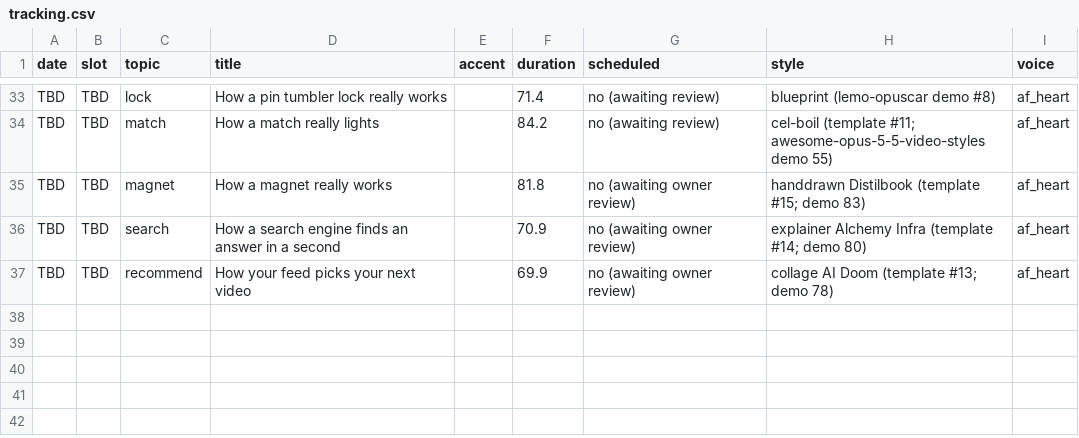
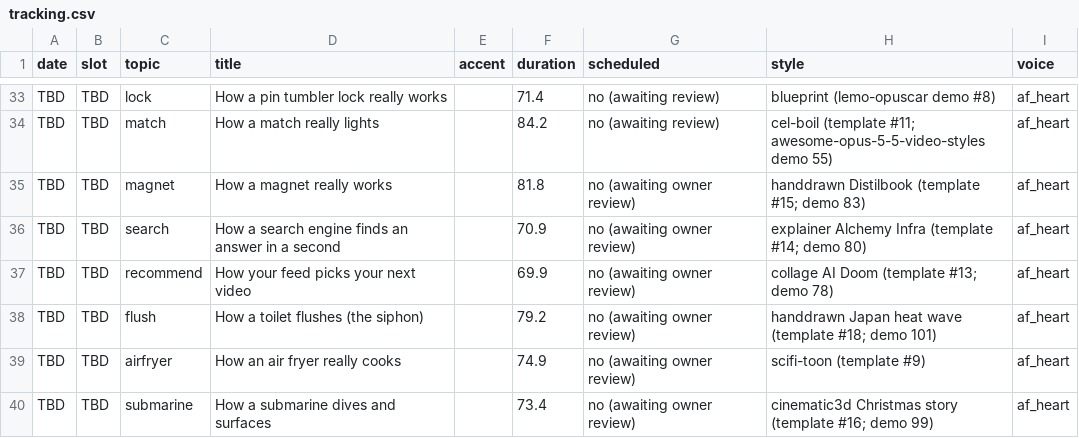
Before and after one commit to jiewei190-arch/reel-render, a CSV file: handoff/tracking.csv, drawn as a sheet; only a part is shown, gaps mark what is left out; the diff names each change by its address in the sheet, - before the commit and + after, or states it on an @@ line.

```diff
--- a/handoff/tracking.csv
+++ b/handoff/tracking.csv
+row 38: TBD | TBD | flush | How a toilet flushes (the siphon) |  | 79.2 | no (awaiting owner review) | handdrawn Japan heat wave (template #18; demo 101) | af_heart
+row 39: TBD | TBD | airfryer | How an air fryer really cooks |  | 74.9 | no (awaiting owner review) | scifi-toon (template #9) | af_heart
+row 40: TBD | TBD | submarine | How a submarine dives and surfaces |  | 73.4 | no (awaiting owner review) | cinematic3d Christmas story (template #16; demo 99) | af_heart
```
